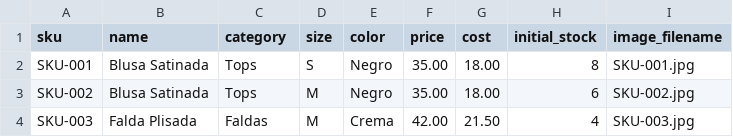
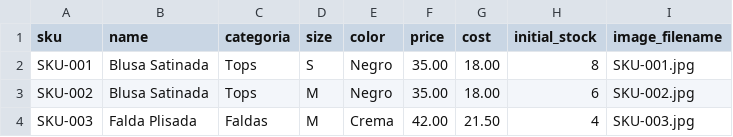
Before and after one commit to AnluYaens/inventory-app, a CSV file: docs/templates/catalog_template.csv, drawn as a sheet.

Commit message:
feat: add secure xlsx export and categoria-compatible catalog pipeline

```diff
--- a/docs/templates/catalog_template.csv
+++ b/docs/templates/catalog_template.csv
@@ -1,2 +1,2 @@
-sku,name,category,size,color,price,cost,initial_stock,image_filename
+sku,name,categoria,size,color,price,cost,initial_stock,image_filename
 SKU-001,Blusa Satinada,Tops,S,Negro,35.00,18.00,8,SKU-001.jpg
```
Also changed, not shown: 6 other files.
